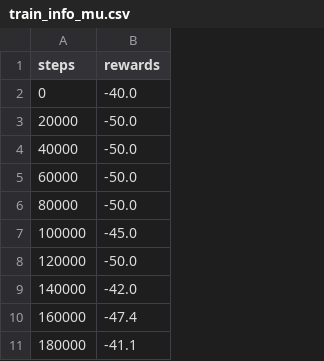
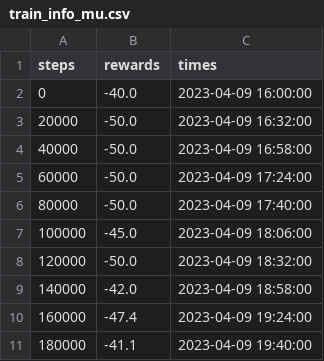
Before and after one commit to Crechted/VKR, a CSV file: Archive/TD_MPC/push/1/train_info_mu.csv, drawn as a sheet; only a part is shown; the diff names each change by its address in the sheet, - before the commit and + after, or states it on an @@ line.

```diff
--- a/Archive/TD_MPC/push/1/train_info_mu.csv
+++ b/Archive/TD_MPC/push/1/train_info_mu.csv
+column C (times), rows 2-11: 2023-04-09 16:00:00 | 2023-04-09 16:32:00 | 2023-04-09 16:58:00 | 2023-04-09 17:24:00 | 2023-04-09 17:40:00 | 2023-04-09 18:06:00 | 2023-04-09 18:32:00 | 2023-04-09 18:58:00 | 2023-04-09 19:24:00 | 2023-04-09 19:40:00
```
Also changed, not shown: Archive/TD_MPC/push/2/train_info_mu.csv, Archive/TD_MPC/push/3/train_info_mu.csv, 25 other files.
